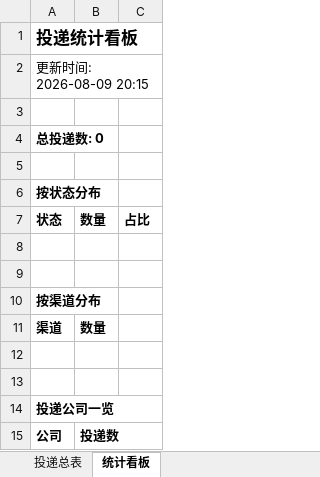
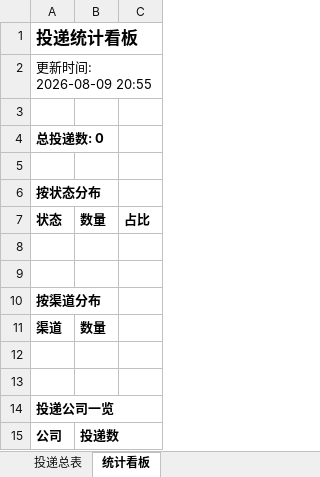
Before and after one commit to isnggua-debug/wenke-radar, an Excel workbook: reports/投递追踪表.xlsx, sheet 统计看板, drawn as a sheet; values as stored, in another font and other column widths than the file's, no borders; the diff names each change by its address in the sheet, - before the commit and + after, or states it on an @@ line.

```diff
--- a/reports/投递追踪表.xlsx (sheet 统计看板)
+++ b/reports/投递追踪表.xlsx (sheet 统计看板)
-A2: 更新时间: 2026-08-09 20:15
+A2: 更新时间: 2026-08-09 20:55
```
Also changed, not shown: 1 other file.
